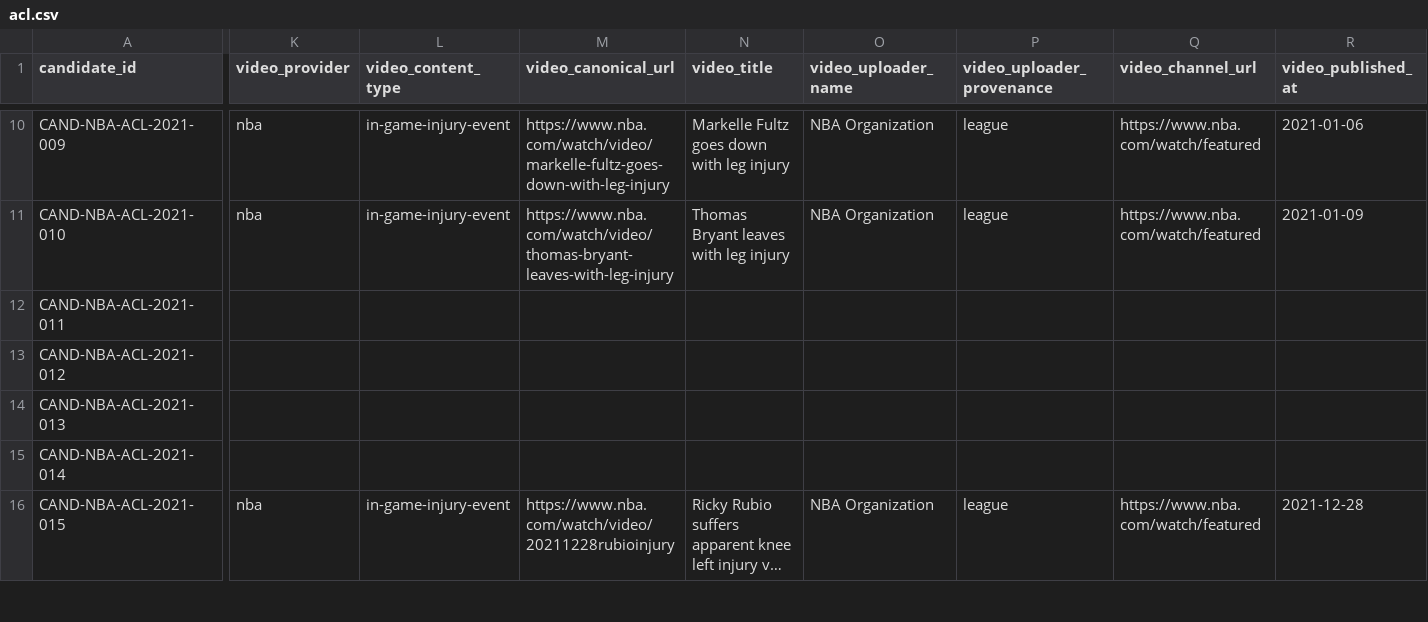
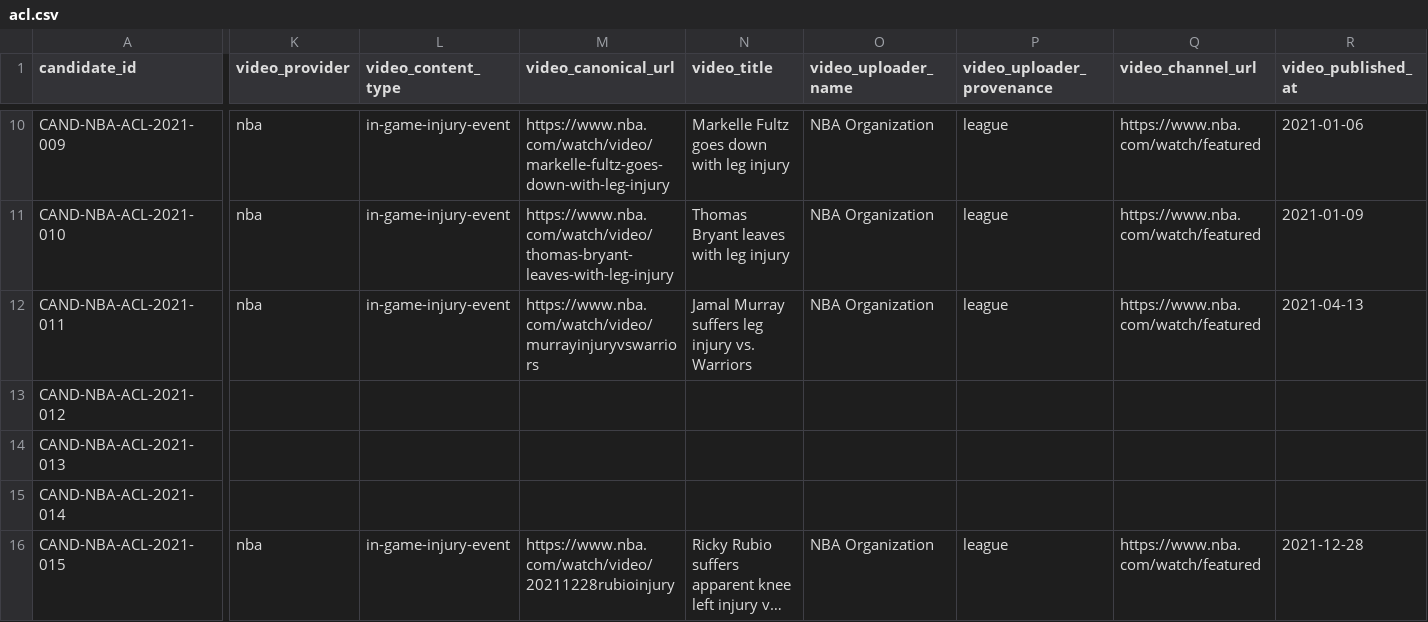
Before and after one commit to keanu77/professional-sports-injury-atlas, a CSV file: research/candidates/acl.csv, drawn as a sheet; only a part is shown, gaps mark what is left out; long unchanged cells end in …; the diff covers the shown part only; the diff names each change by its address in the sheet, - before the commit and + after, or states it on an @@ line.

Commit message:
research: audit nba-v2 video leads

```diff
--- a/research/candidates/acl.csv
+++ b/research/candidates/acl.csv
-K12 (video_provider): (empty)
+K12 (video_provider): nba
-L12 (video_content_type): (empty)
+L12 (video_content_type): in-game-injury-event
-M12 (video_canonical_url): (empty)
+M12 (video_canonical_url): https://www.nba.com/watch/video/murrayinjuryvswarriors
-N12 (video_title): (empty)
+N12 (video_title): Jamal Murray suffers leg injury vs. Warriors
-O12 (video_uploader_name): (empty)
+O12 (video_uploader_name): NBA Organization
-P12 (video_uploader_provenance): (empty)
+P12 (video_uploader_provenance): league
-Q12 (video_channel_url): (empty)
+Q12 (video_channel_url): https://www.nba.com/watch/featured
-R12 (video_published_at): (empty)
+R12 (video_published_at): 2021-04-13
```
Also changed, not shown: 88 edited cells elsewhere in this file, research/candidates/achilles-rupture.csv, 3 other files.
